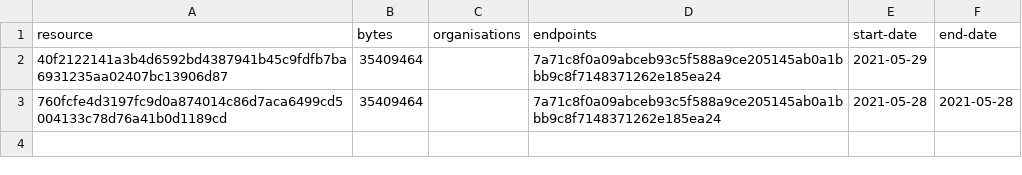
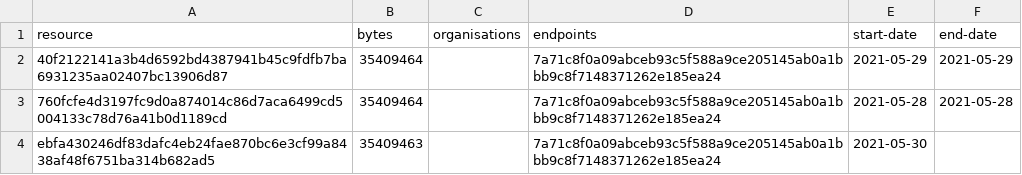
Before and after one commit to digital-land/green-belt-collection, a CSV file: collection/resource.csv, drawn as a sheet.

```diff
--- a/collection/resource.csv
+++ b/collection/resource.csv
@@ -1,3 +1,4 @@
 resource,bytes,organisations,endpoints,start-date,end-date
-40f2122141a3b4d6592bd4387941b45c9fdfb7ba6931235aa02407bc13906d87,35409464,,7a71c8f0a09abceb93c5f588a9ce205145ab0a1bbb9c8f7148371262e185ea24,2021-05-29,
+40f2122141a3b4d6592bd4387941b45c9fdfb7ba6931235aa02407bc13906d87,35409464,,7a71c8f0a09abceb93c5f588a9ce205145ab0a1bbb9c8f7148371262e185ea24,2021-05-29,2021-05-29
 760fcfe4d3197fc9d0a874014c86d7aca6499cd5004133c78d76a41b0d1189cd,35409464,,7a71c8f0a09abceb93c5f588a9ce205145ab0a1bbb9c8f7148371262e185ea24,2021-05-28,2021-05-28
+ebfa430246df83dafc4eb24fae870bc6e3cf99a8438af48f6751ba314b682ad5,35409463,,7a71c8f0a09abceb93c5f588a9ce205145ab0a1bbb9c8f7148371262e185ea24,2021-05-30,
```
Also changed, not shown: collection/log.csv, 1 other file.
